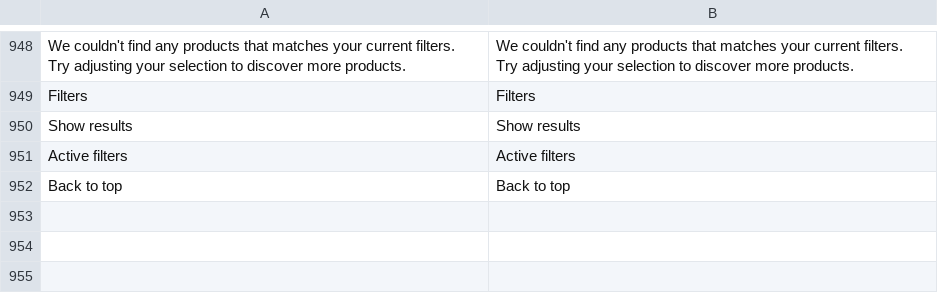
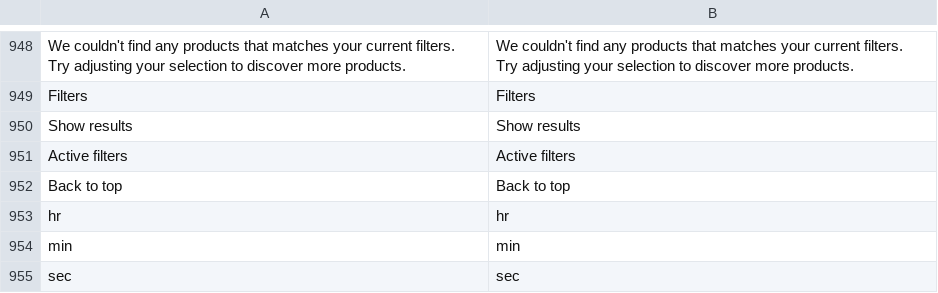
Before and after one commit to secomm-dev/slaunchpad, a CSV file: app/design/frontend/Secomm/launchpad/i18n/en_US.csv, drawn as a sheet; only a part is shown, gaps mark what is left out; the diff names each change by its address in the sheet, - before the commit and + after, or states it on an @@ line.

```diff
--- a/app/design/frontend/Secomm/launchpad/i18n/en_US.csv
+++ b/app/design/frontend/Secomm/launchpad/i18n/en_US.csv
+row 953: hr | hr
+row 954: min | min
+row 955: sec | sec
```
Also changed, not shown: app/design/frontend/Secomm/launchpad/i18n/vi_VN.csv, 26 other files.
